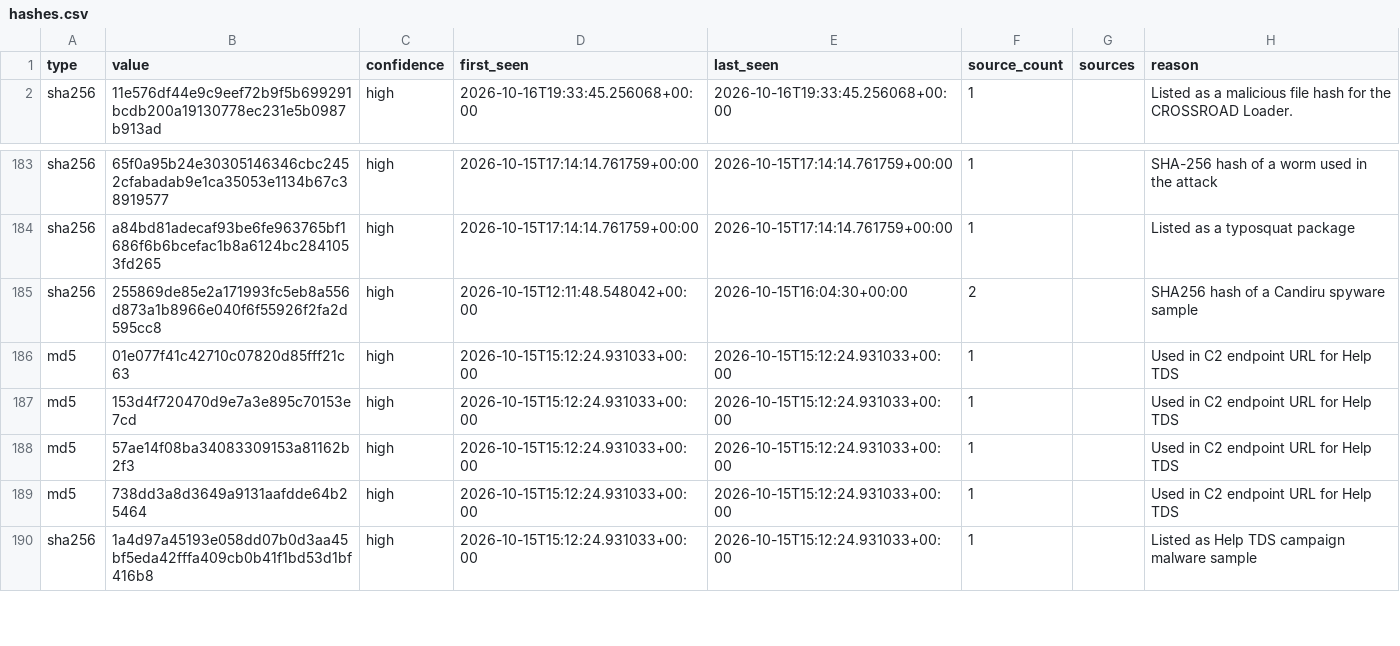
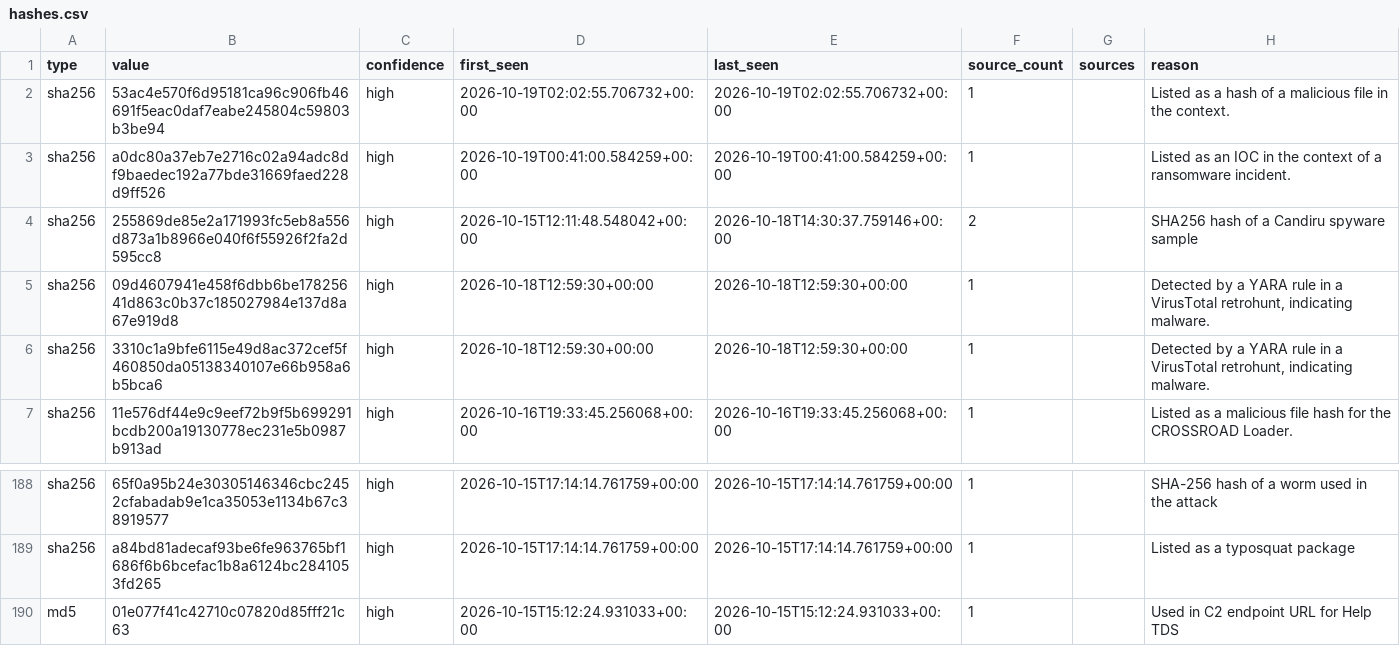
Before and after one commit to Jam0k/Public-Feeds-IOCs, a CSV file: feeds/full/hashes.csv, drawn as a sheet; only a part is shown, gaps mark what is left out; the shorter side is filled out with more unchanged rows.

```diff
--- a/feeds/full/hashes.csv
+++ b/feeds/full/hashes.csv
@@ -1,2 +1,7 @@
 type,value,confidence,first_seen,last_seen,source_count,sources,reason
+sha256,53ac4e570f6d95181ca96c906fb46691f5eac0daf7eabe245804c59803b3be94,high,2026-10-19T02:02:55.706732+00:00,2026-10-19T02:02:55.706732+00:00,1,,Listed as a hash of a malicious file in the context.
+sha256,a0dc80a37eb7e2716c02a94adc8df9baedec192a77bde31669faed228d9ff526,high,2026-10-19T00:41:00.584259+00:00,2026-10-19T00:41:00.584259+00:00,1,,Listed as an IOC in the context of a ransomware incident.
+sha256,255869de85e2a171993fc5eb8a556d873a1b8966e040f6f55926f2fa2d595cc8,high,2026-10-15T12:11:48.548042+00:00,2026-10-18T14:30:37.759146+00:00,2,,SHA256 hash of a Candiru spyware sample
+sha256,09d4607941e458f6dbb6be17825641d863c0b37c185027984e137d8a67e919d8,high,2026-10-18T12:59:30+00:00,2026-10-18T12:59:30+00:00,1,,"Detected by a YARA rule in a VirusTotal retrohunt, indicating malware."
+sha256,3310c1a9bfe6115e49d8ac372cef5f460850da05138340107e66b958a6b5bca6,high,2026-10-18T12:59:30+00:00,2026-10-18T12:59:30+00:00,1,,"Detected by a YARA rule in a VirusTotal retrohunt, indicating malware."
 sha256,11e576df44e9c9eef72b9f5b699291bcdb200a19130778ec231e5b0987b913ad,high,2026-10-16T19:33:45.256068+00:00,2026-10-16T19:33:45.256068+00:00,1,,Listed as a malicious file hash for the CROSSROAD Loader.
@@ -184,3 +189,2 @@ sha256,65f0a95b24e30305146346cbc2452cfabadab9e1ca35053e1134b67c38919577,high,202
 sha256,a84bd81adecaf93be6fe963765bf1686f6b6bcefac1b8a6124bc2841053fd265,high,2026-10-15T17:14:14.761759+00:00,2026-10-15T17:14:14.761759+00:00,1,,Listed as a typosquat package
-sha256,255869de85e2a171993fc5eb8a556d873a1b8966e040f6f55926f2fa2d595cc8,high,2026-10-15T12:11:48.548042+00:00,2026-10-15T16:04:30+00:00,2,,SHA256 hash of a Candiru spyware sample
 md5,01e077f41c42710c07820d85fff21c63,high,2026-10-15T15:12:24.931033+00:00,2026-10-15T15:12:24.931033+00:00,1,,Used in C2 endpoint URL for Help TDS
```
Also changed, not shown: feeds/all.csv, feeds/full/all.csv, 18 other files.
